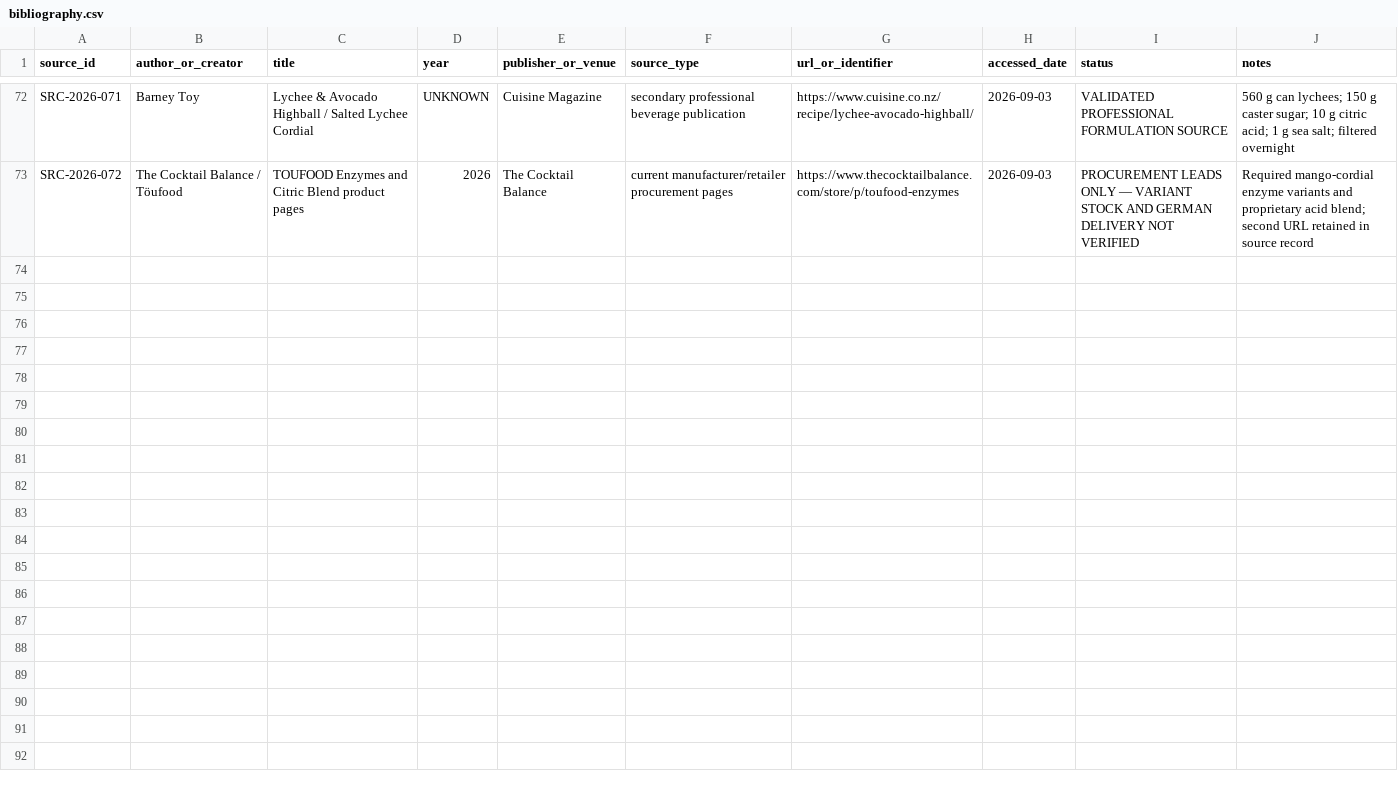
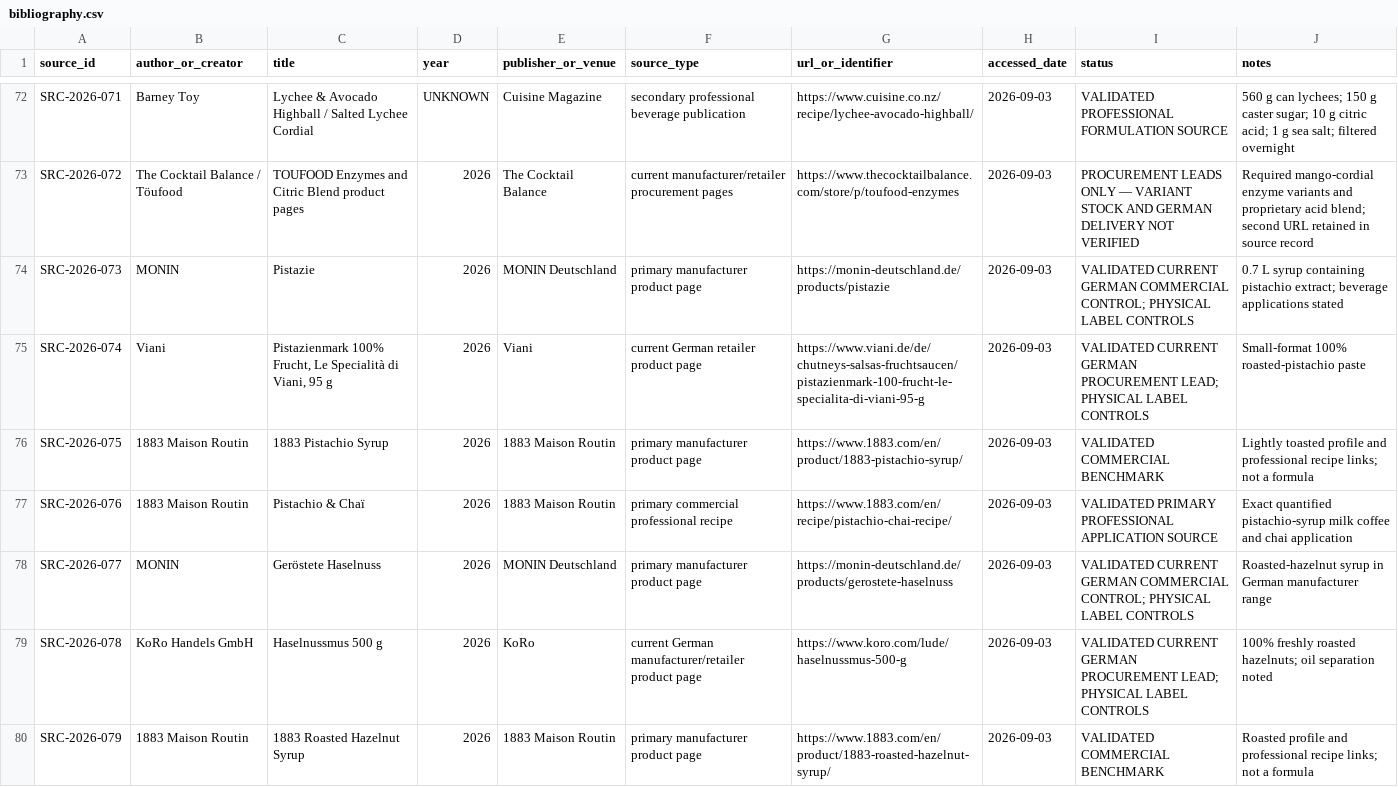
Before and after one commit to derkaal/Cordials, a CSV file: 02_sources/bibliography.csv, drawn as a sheet; only a part is shown, gaps mark what is left out; the diff covers the shown part only.

```diff
--- a/02_sources/bibliography.csv
+++ b/02_sources/bibliography.csv
@@ -73 +73,8 @@ SRC-2026-071,Barney Toy,Lychee & Avocado Highball / Salted Lychee Cordial,UNKNOW
 SRC-2026-072,The Cocktail Balance / Töufood,TOUFOOD Enzymes and Citric Blend product pages,2026,The Cocktail Balance,current manufacturer/retailer procurement pages,https://www.thecocktailbalance.com/store/p/toufood-enzymes,2026-09-03,PROCUREMENT LEADS ONLY — VARIANT STOCK AND GERMAN DELIVERY NOT VERIFIED,Required mango-cordial enzyme variants and proprietary acid blend; second URL retained in source record
+SRC-2026-073,MONIN,Pistazie,2026,MONIN Deutschland,primary manufacturer product page,https://monin-deutschland.de/products/pistazie,2026-09-03,VALIDATED CURRENT GERMAN COMMERCIAL CONTROL; PHYSICAL LABEL CONTROLS,0.7 L syrup containing pistachio extract; beverage applications stated
+SRC-2026-074,Viani,"Pistazienmark 100% Frucht, Le Specialità di Viani, 95 g",2026,Viani,current German retailer product page,https://www.viani.de/de/chutneys-salsas-fruchtsaucen/pistazienmark-100-frucht-le-specialita-di-viani-95-g,2026-09-03,VALIDATED CURRENT GERMAN PROCUREMENT LEAD; PHYSICAL LABEL CONTROLS,Small-format 100% roasted-pistachio paste
+SRC-2026-075,1883 Maison Routin,1883 Pistachio Syrup,2026,1883 Maison Routin,primary manufacturer product page,https://www.1883.com/en/product/1883-pistachio-syrup/,2026-09-03,VALIDATED COMMERCIAL BENCHMARK,Lightly toasted profile and professional recipe links; not a formula
+SRC-2026-076,1883 Maison Routin,Pistachio & Chaï,2026,1883 Maison Routin,primary commercial professional recipe,https://www.1883.com/en/recipe/pistachio-chai-recipe/,2026-09-03,VALIDATED PRIMARY PROFESSIONAL APPLICATION SOURCE,Exact quantified pistachio-syrup milk coffee and chai application
+SRC-2026-077,MONIN,Geröstete Haselnuss,2026,MONIN Deutschland,primary manufacturer product page,https://monin-deutschland.de/products/gerostete-haselnuss,2026-09-03,VALIDATED CURRENT GERMAN COMMERCIAL CONTROL; PHYSICAL LABEL CONTROLS,Roasted-hazelnut syrup in German manufacturer range
+SRC-2026-078,KoRo Handels GmbH,Haselnussmus 500 g,2026,KoRo,current German manufacturer/retailer product page,https://www.koro.com/lude/haselnussmus-500-g,2026-09-03,VALIDATED CURRENT GERMAN PROCUREMENT LEAD; PHYSICAL LABEL CONTROLS,100% freshly roasted hazelnuts; oil separation noted
+SRC-2026-079,1883 Maison Routin,1883 Roasted Hazelnut Syrup,2026,1883 Maison Routin,primary manufacturer product page,https://www.1883.com/en/product/1883-roasted-hazelnut-syrup/,2026-09-03,VALIDATED COMMERCIAL BENCHMARK,Roasted profile and professional recipe links; not a formula
```
Also changed, not shown: 6 added rows elsewhere in this file, 03_professional_recipes/recipe_index.csv, 31 other files.
